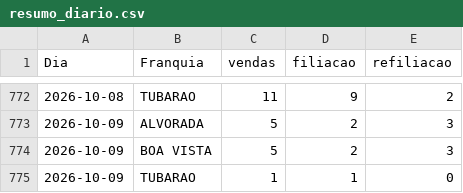
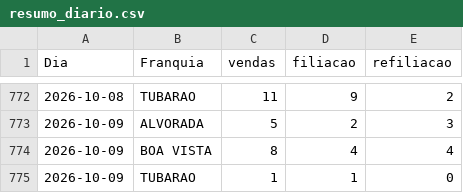
Before and after one commit to matheussouza28/dashboard-vendas-alvorada, a CSV file: data/resumo_diario.csv, drawn as a sheet; only a part is shown, gaps mark what is left out.

```diff
--- a/data/resumo_diario.csv
+++ b/data/resumo_diario.csv
@@ -773,3 +773,3 @@ Dia,Franquia,vendas,filiacao,refiliacao
 2026-10-09,ALVORADA,5,2,3
-2026-10-09,BOA VISTA,5,2,3
+2026-10-09,BOA VISTA,8,4,4
 2026-10-09,TUBARAO,1,1,0
```
Also changed, not shown: data/por_vendedor.csv, 10 other files.
